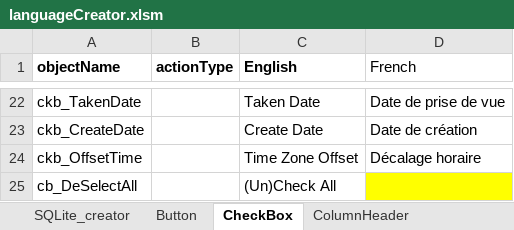
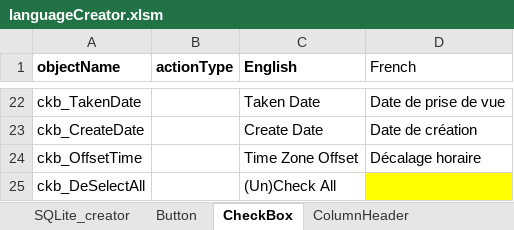
Before and after one commit to nemethviktor/GeoTagNinja, an Excel workbook: extraFiles/languageCreator.xlsm, sheet CheckBox, drawn as a sheet; only a part is shown, gaps mark what is left out; values as stored, in another font and other column widths than the file's, no borders; the diff names each change by its address in the sheet, - before the commit and + after, or states it on an @@ line.

```diff
--- a/extraFiles/languageCreator.xlsm (sheet CheckBox)
+++ b/extraFiles/languageCreator.xlsm (sheet CheckBox)
-A25 (objectName): cb_DeSelectAll
+A25 (objectName): ckb_DeSelectAll
```
Also changed, not shown: sheet messageBox, 9 other files.
